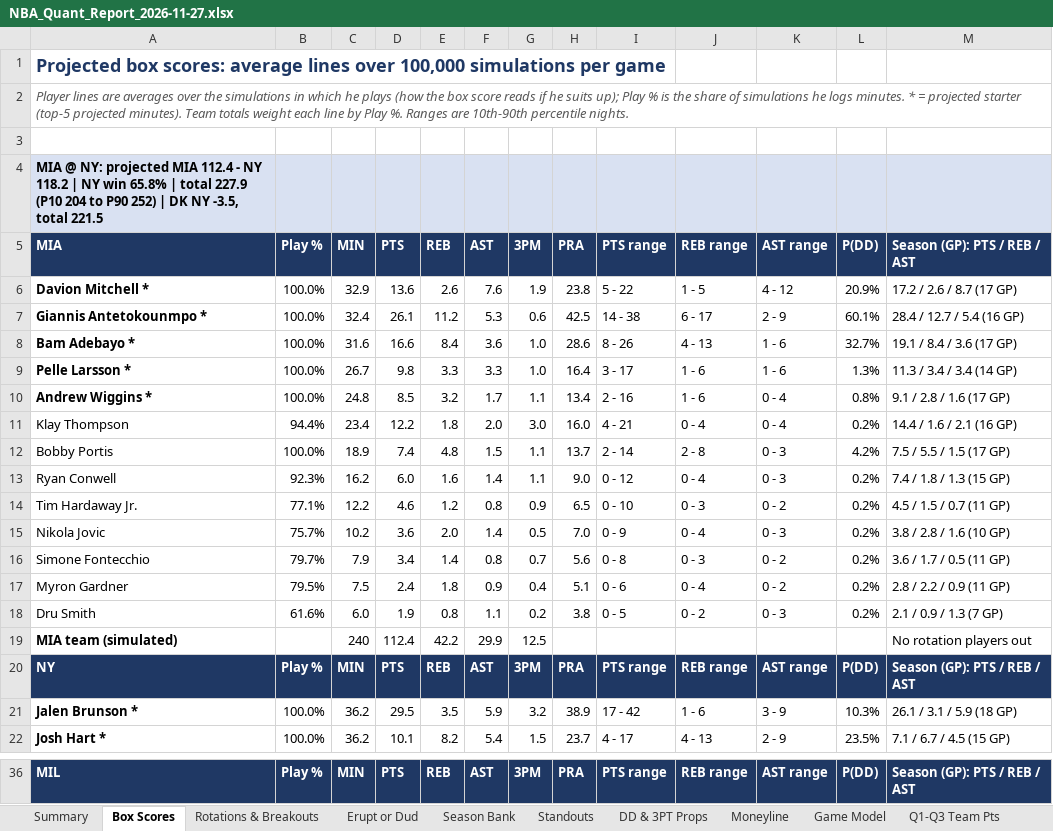
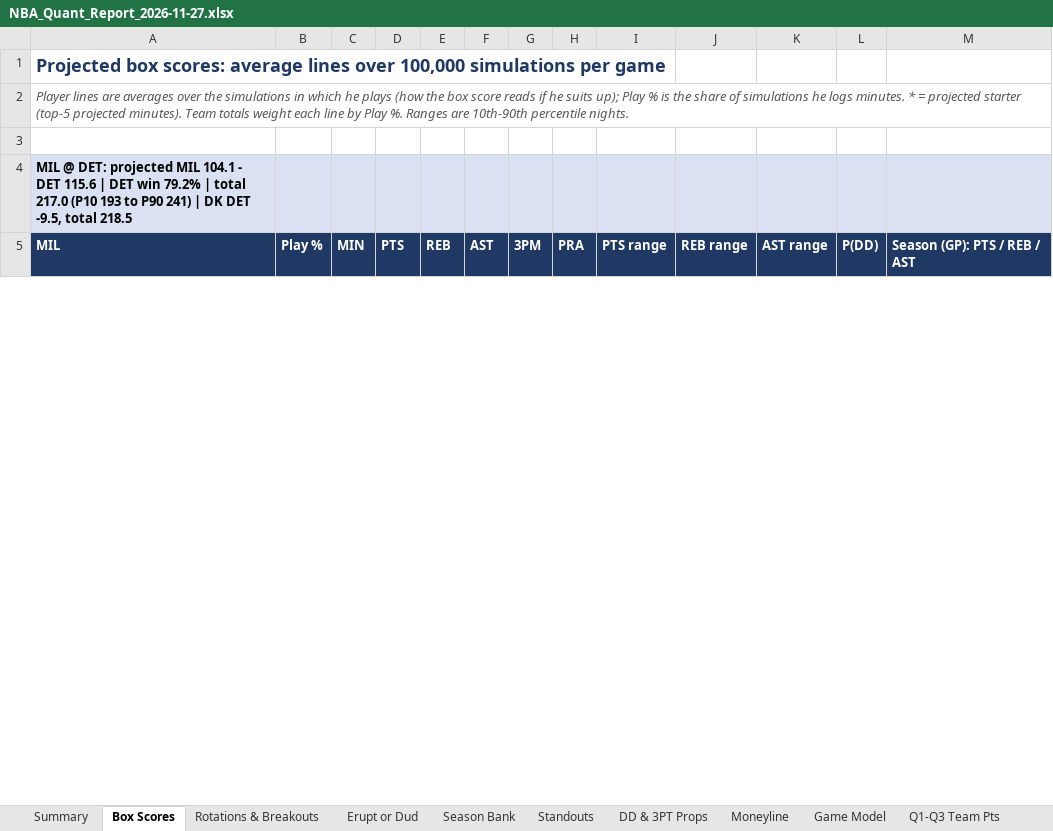
Before and after one commit to HeyShawtty/nba-quant-desk, an Excel workbook: reports/NBA_Quant_Report_2026-11-27.xlsx, sheet Box Scores, drawn as a sheet; only a part is shown, gaps mark what is left out; values as stored, in another font and other column widths than the file's, no borders; removed rows and columns are numbered as before the commit, all else as after; the diff covers the shown part only; the diff names each change by its address in the sheet, - before the commit and + after, or states it on an @@ line.

```diff
--- a/reports/NBA_Quant_Report_2026-11-27.xlsx (sheet Box Scores)
+++ b/reports/NBA_Quant_Report_2026-11-27.xlsx (sheet Box Scores)
-A4 (MIL): MIA @ NY: projected MIA 112.4 - NY 118.2 | NY win 65.8% | total 227.9 (P10 204 to P90 252) | DK NY -3.5, total 221.5
+A4 (MIL): MIL @ DET: projected MIL 104.1 - DET 115.6 | DET win 79.2% | total 217.0 (P10 193 to P90 241) | DK DET -9.5, total 218.5
-row 5: MIA | Play % | MIN | PTS | REB | AST | 3PM | PRA | PTS range | REB range | AST range | P(DD) | Season (GP): PTS / REB / AST
-row 6: Davion Mitchell * | 100.0% | 32.9 | 13.6 | 2.6 | 7.6 | 1.9 | 23.8 | 5 - 22 | 1 - 5 | 4 - 12 | 20.9% | 17.2 / 2.6 / 8.7 (17 GP)
-row 7: Giannis Antetokounmpo * | 100.0% | 32.4 | 26.1 | 11.2 | 5.3 | 0.6 | 42.5 | 14 - 38 | 6 - 17 | 2 - 9 | 60.1% | 28.4 / 12.7 / 5.4 (16 GP)
-row 8: Bam Adebayo * | 100.0% | 31.6 | 16.6 | 8.4 | 3.6 | 1.0 | 28.6 | 8 - 26 | 4 - 13 | 1 - 6 | 32.7% | 19.1 / 8.4 / 3.6 (17 GP)
-row 9: Pelle Larsson * | 100.0% | 26.7 | 9.8 | 3.3 | 3.3 | 1.0 | 16.4 | 3 - 17 | 1 - 6 | 1 - 6 | 1.3% | 11.3 / 3.4 / 3.4 (14 GP)
-row 10: Andrew Wiggins * | 100.0% | 24.8 | 8.5 | 3.2 | 1.7 | 1.1 | 13.4 | 2 - 16 | 1 - 6 | 0 - 4 | 0.8% | 9.1 / 2.8 / 1.6 (17 GP)
-row 11: Klay Thompson | 94.4% | 23.4 | 12.2 | 1.8 | 2.0 | 3.0 | 16.0 | 4 - 21 | 0 - 4 | 0 - 4 | 0.2% | 14.4 / 1.6 / 2.1 (16 GP)
-row 12: Bobby Portis | 100.0% | 18.9 | 7.4 | 4.8 | 1.5 | 1.1 | 13.7 | 2 - 14 | 2 - 8 | 0 - 3 | 4.2% | 7.5 / 5.5 / 1.5 (17 GP)
-row 13: Ryan Conwell | 92.3% | 16.2 | 6.0 | 1.6 | 1.4 | 1.1 | 9.0 | 0 - 12 | 0 - 4 | 0 - 3 | 0.2% | 7.4 / 1.8 / 1.3 (15 GP)
-row 14: Tim Hardaway Jr. | 77.1% | 12.2 | 4.6 | 1.2 | 0.8 | 0.9 | 6.5 | 0 - 10 | 0 - 3 | 0 - 2 | 0.2% | 4.5 / 1.5 / 0.7 (11 GP)
-row 15: Nikola Jovic | 75.7% | 10.2 | 3.6 | 2.0 | 1.4 | 0.5 | 7.0 | 0 - 9 | 0 - 4 | 0 - 3 | 0.2% | 3.8 / 2.8 / 1.6 (10 GP)
-row 16: Simone Fontecchio | 79.7% | 7.9 | 3.4 | 1.4 | 0.8 | 0.7 | 5.6 | 0 - 8 | 0 - 3 | 0 - 2 | 0.2% | 3.6 / 1.7 / 0.5 (11 GP)
-row 17: Myron Gardner | 79.5% | 7.5 | 2.4 | 1.8 | 0.9 | 0.4 | 5.1 | 0 - 6 | 0 - 4 | 0 - 2 | 0.2% | 2.8 / 2.2 / 0.9 (11 GP)
-row 18: Dru Smith | 61.6% | 6.0 | 1.9 | 0.8 | 1.1 | 0.2 | 3.8 | 0 - 5 | 0 - 2 | 0 - 3 | 0.2% | 2.1 / 0.9 / 1.3 (7 GP)
-row 19: MIA team (simulated) |  | 240 | 112.4 | 42.2 | 29.9 | 12.5 |  |  |  |  |  | No rotation players out
-row 20: NY | Play % | MIN | PTS | REB | AST | 3PM | PRA | PTS range | REB range | AST range | P(DD) | Season (GP): PTS / REB / AST
-row 21: Jalen Brunson * | 100.0% | 36.2 | 29.5 | 3.5 | 5.9 | 3.2 | 38.9 | 17 - 42 | 1 - 6 | 3 - 9 | 10.3% | 26.1 / 3.1 / 5.9 (18 GP)
-row 22: Josh Hart * | 100.0% | 36.2 | 10.1 | 8.2 | 5.4 | 1.5 | 23.7 | 4 - 17 | 4 - 13 | 2 - 9 | 23.5% | 7.1 / 6.7 / 4.5 (15 GP)
```
Also changed, not shown: 3 added rows, 16 removed rows and 448 edited cells elsewhere in this sheet, sheet Player Thresholds, sheet Player Distributions, sheet Rotations & Breakouts, sheet SGP & Boost, sheet Season Bank, sheet Minutes & Injuries, 11 more sheets, formulas that keep their value, reports/Data_Bank_2026-27.xlsx, 7 other files.
